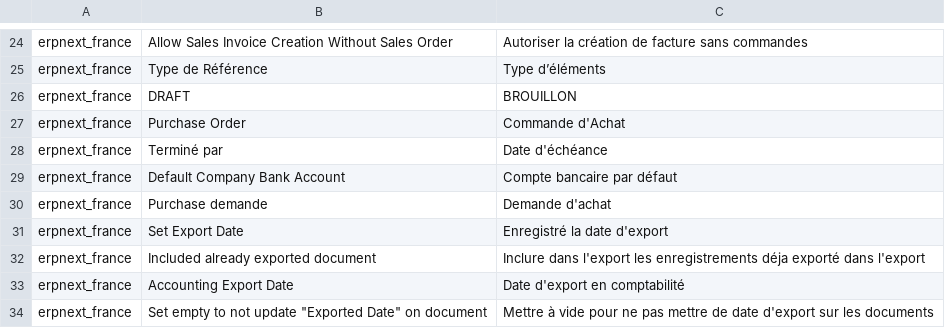
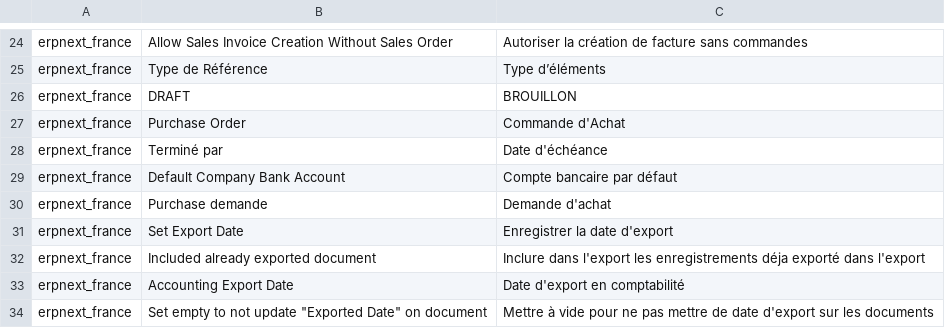
Before and after one commit to britlog/erpnext_france, a CSV file: erpnext_france/translations/fr.csv, drawn as a sheet; only a part is shown, gaps mark what is left out.

Commit message:
fix typo

```diff
--- a/erpnext_france/translations/fr.csv
+++ b/erpnext_france/translations/fr.csv
@@ -30,3 +30,3 @@ erpnext_france,Default Company Bank Account,Compte bancaire par défaut
 erpnext_france,Purchase demande,Demande d'achat
-erpnext_france,Set Export Date,Enregistré la date d'export
+erpnext_france,Set Export Date,Enregistrer la date d'export
 erpnext_france,Included already exported document,Inclure dans l'export les enregistrements déja exporté dans l'export
```
